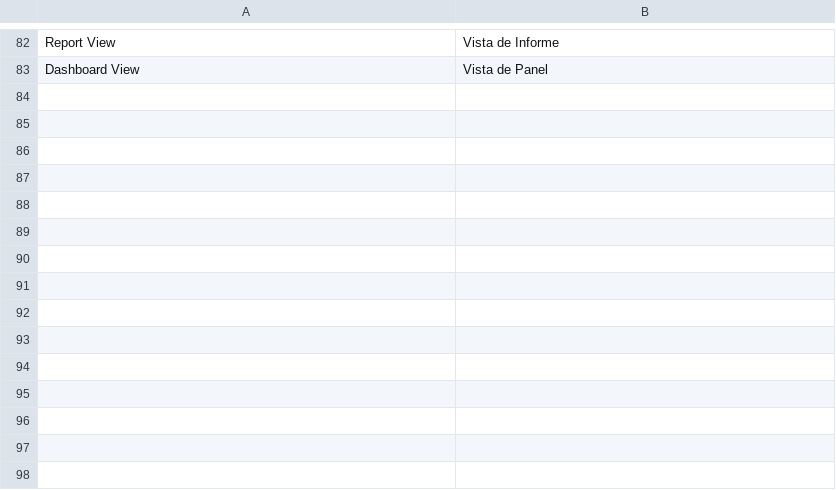
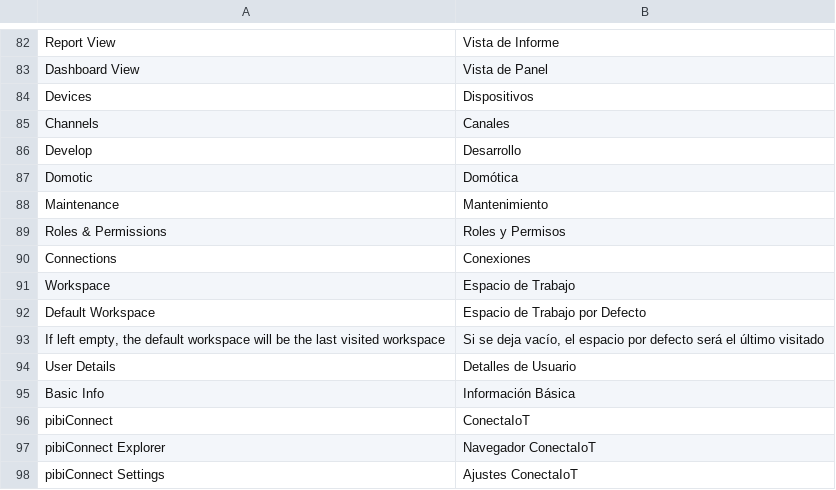
Before and after one commit to pibico/pibiconnect, a CSV file: pibiconnect/translations/es.csv, drawn as a sheet; only a part is shown, gaps mark what is left out.

Commit message:
modified:   pibiconnect/fixtures/custom_html_block.json 	modified:   pibiconnect/fixtures/workspace.json 	modified:   pibiconnect/pibiconnect/workspace/pibiconnect_settings/pibiconnect_settings.json 	modified:   pibiconnect/translations/es.csv

```diff
--- a/pibiconnect/translations/es.csv
+++ b/pibiconnect/translations/es.csv
@@ -83 +83,16 @@ Report View,Vista de Informe
 Dashboard View,Vista de Panel
+Devices,Dispositivos
+Channels,Canales
+Develop,Desarrollo
+Domotic,Domótica
+Maintenance,Mantenimiento
+Roles & Permissions,Roles y Permisos
+Connections,Conexiones
+Workspace,Espacio de Trabajo
+Default Workspace,Espacio de Trabajo por Defecto
+"If left empty, the default workspace will be the last visited workspace","Si se deja vacío, el espacio por defecto será el último visitado"
+User Details,Detalles de Usuario
+Basic Info,Información Básica
+pibiConnect,ConectaIoT
+pibiConnect Explorer,Navegador ConectaIoT
+pibiConnect Settings,Ajustes ConectaIoT
```
Also changed, not shown: 3 other files.
